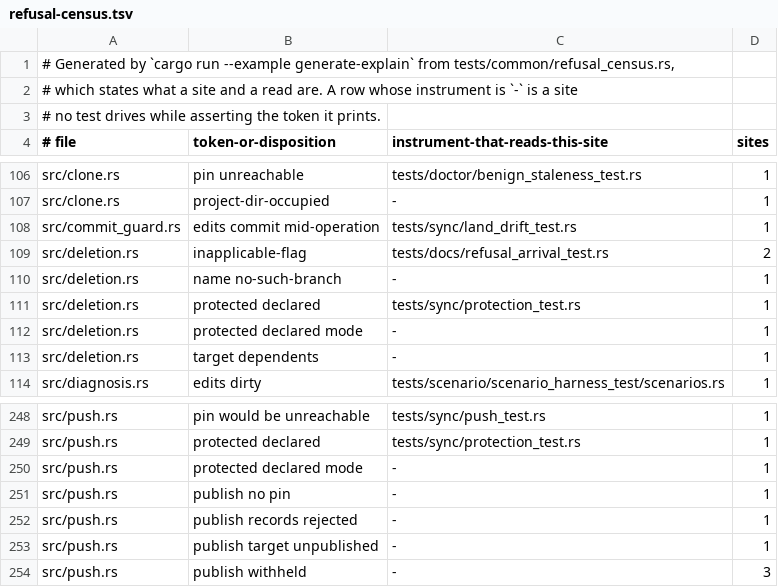
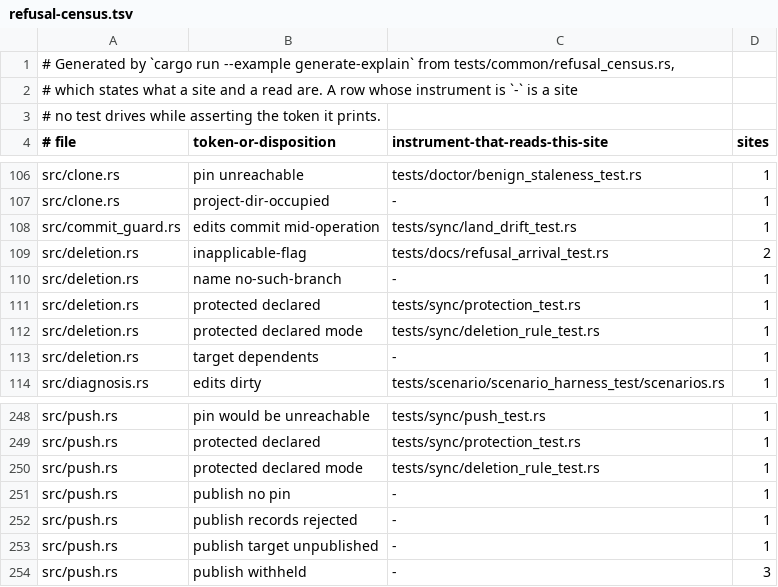
Before and after one commit to cwalv/repoweave, a TSV file: docs/internals/refusal-census.tsv, drawn as a sheet; only a part is shown, gaps mark what is left out.

```diff
--- a/docs/internals/refusal-census.tsv
+++ b/docs/internals/refusal-census.tsv
@@ -111,3 +111,3 @@ src/deletion.rs	name no-such-branch	-	1
 src/deletion.rs	protected declared	tests/sync/protection_test.rs	1
-src/deletion.rs	protected declared mode	-	1
+src/deletion.rs	protected declared mode	tests/sync/deletion_rule_test.rs	1
 src/deletion.rs	target dependents	-	1
@@ -249,3 +249,3 @@ src/push.rs	pin would be unreachable	tests/sync/push_test.rs	1
 src/push.rs	protected declared	tests/sync/protection_test.rs	1
-src/push.rs	protected declared mode	-	1
+src/push.rs	protected declared mode	tests/sync/deletion_rule_test.rs	1
 src/push.rs	publish no pin	-	1
```
Also changed, not shown: 23 other files.
